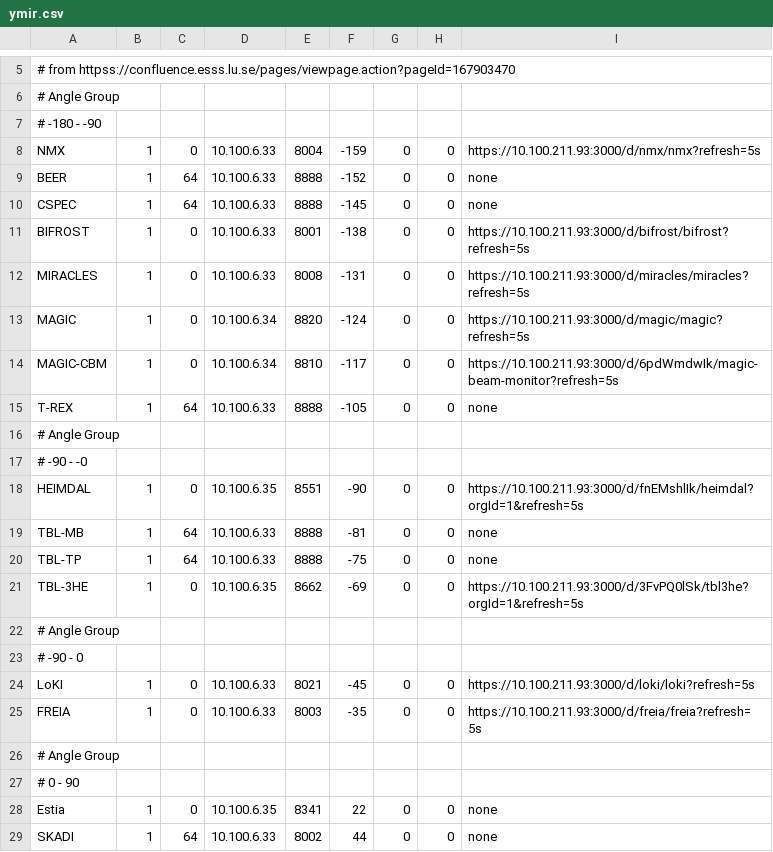
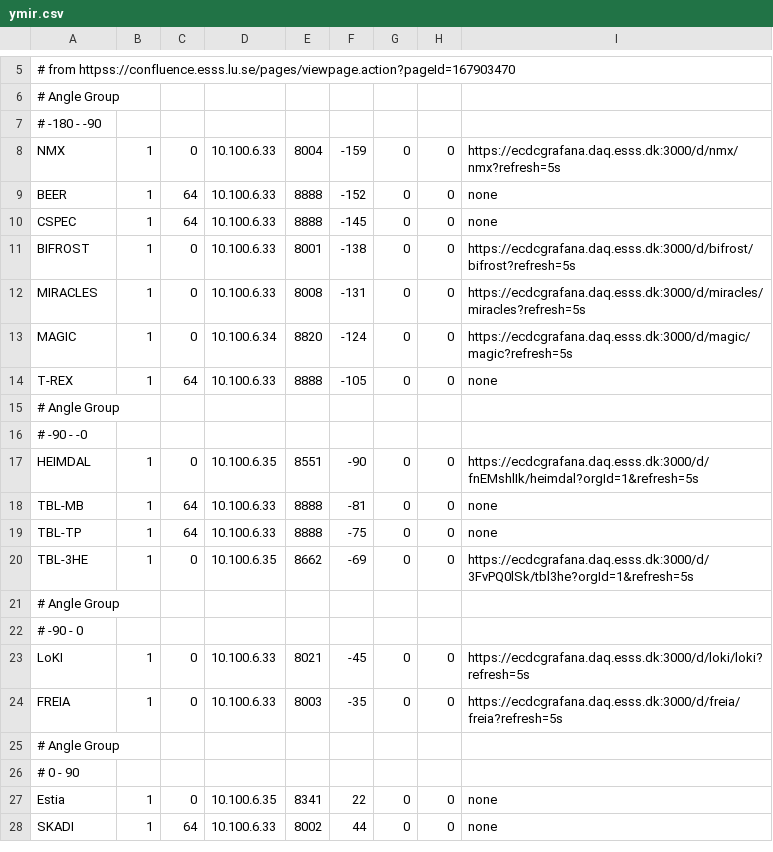
Before and after one commit to ess-dmsc/server-dashboard, a CSV file: config/ymir.csv, drawn as a sheet; only a part is shown, gaps mark what is left out; the diff covers the shown part only.

Commit message:
Separate prod and ymir grafana links

```diff
--- a/config/ymir.csv
+++ b/config/ymir.csv
@@ -7,9 +7,8 @@
 # -180 - -90
-NMX,           1,  0, 10.100.6.33,   8004, -159, 0, 0, https://10.100.211.93:3000/d/nmx/nmx?refresh=5s
+NMX,           1,  0, 10.100.6.33,   8004, -159, 0, 0, https://ecdcgrafana.daq.esss.dk:3000/d/nmx/nmx?refresh=5s
 BEER,          1, 64, 10.100.6.33,   8888, -152, 0, 0, none
 CSPEC,         1, 64, 10.100.6.33,   8888, -145, 0, 0, none
-BIFROST,       1,  0, 10.100.6.33,   8001, -138, 0, 0, https://10.100.211.93:3000/d/bifrost/bifrost?refresh=5s
-MIRACLES,      1,  0, 10.100.6.33,   8008, -131, 0, 0, https://10.100.211.93:3000/d/miracles/miracles?refresh=5s
-MAGIC,         1,  0, 10.100.6.34,   8820, -124, 0, 0, https://10.100.211.93:3000/d/magic/magic?refresh=5s
-MAGIC-CBM,     1,  0, 10.100.6.34,   8810, -117, 0, 0, https://10.100.211.93:3000/d/6pdWmdwIk/magic-beam-monitor?refresh=5s
+BIFROST,       1,  0, 10.100.6.33,   8001, -138, 0, 0, https://ecdcgrafana.daq.esss.dk:3000/d/bifrost/bifrost?refresh=5s
+MIRACLES,      1,  0, 10.100.6.33,   8008, -131, 0, 0, https://ecdcgrafana.daq.esss.dk:3000/d/miracles/miracles?refresh=5s
+MAGIC,         1,  0, 10.100.6.34,   8820, -124, 0, 0, https://ecdcgrafana.daq.esss.dk:3000/d/magic/magic?refresh=5s
 T-REX,         1, 64, 10.100.6.33,   8888, -105, 0, 0, none
@@ -17,10 +16,10 @@ T-REX,         1, 64, 10.100.6.33,   8888, -105, 0, 0, none
 # -90 - -0
-HEIMDAL,       1,  0, 10.100.6.35,   8551, -90, 0, 0, https://10.100.211.93:3000/d/fnEMshlIk/heimdal?orgId=1&refresh=5s
+HEIMDAL,       1,  0, 10.100.6.35,   8551, -90, 0, 0, https://ecdcgrafana.daq.esss.dk:3000/d/fnEMshlIk/heimdal?orgId=1&refresh=5s
 TBL-MB,        1, 64, 10.100.6.33,   8888, -81, 0, 0, none
 TBL-TP,        1, 64, 10.100.6.33,   8888, -75, 0, 0, none
-TBL-3HE,       1,  0, 10.100.6.35,   8662, -69, 0, 0, https://10.100.211.93:3000/d/3FvPQ0lSk/tbl3he?orgId=1&refresh=5s
+TBL-3HE,       1,  0, 10.100.6.35,   8662, -69, 0, 0, https://ecdcgrafana.daq.esss.dk:3000/d/3FvPQ0lSk/tbl3he?orgId=1&refresh=5s
 # Angle Group
 # -90 - 0
-LoKI,          1,  0, 10.100.6.33,   8021, -45, 0, 0, https://10.100.211.93:3000/d/loki/loki?refresh=5s
-FREIA,         1,  0, 10.100.6.33,   8003, -35, 0, 0, https://10.100.211.93:3000/d/freia/freia?refresh=5s
+LoKI,          1,  0, 10.100.6.33,   8021, -45, 0, 0, https://ecdcgrafana.daq.esss.dk:3000/d/loki/loki?refresh=5s
+FREIA,         1,  0, 10.100.6.33,   8003, -35, 0, 0, https://ecdcgrafana.daq.esss.dk:3000/d/freia/freia?refresh=5s
 # Angle Group
```
Also changed, not shown: 12 edited cells elsewhere in this file, config/ess.csv.
